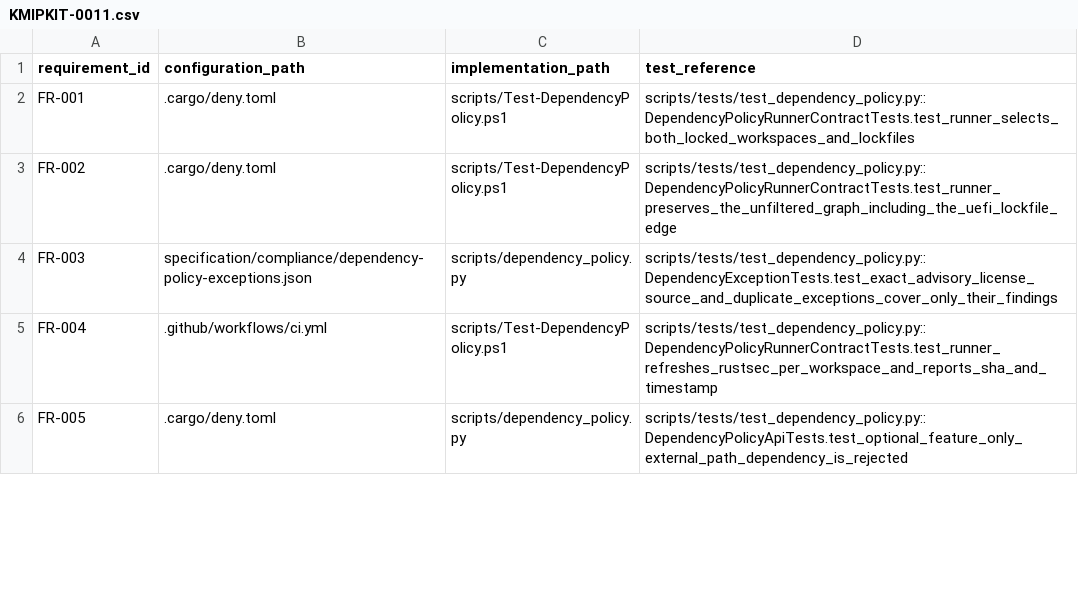
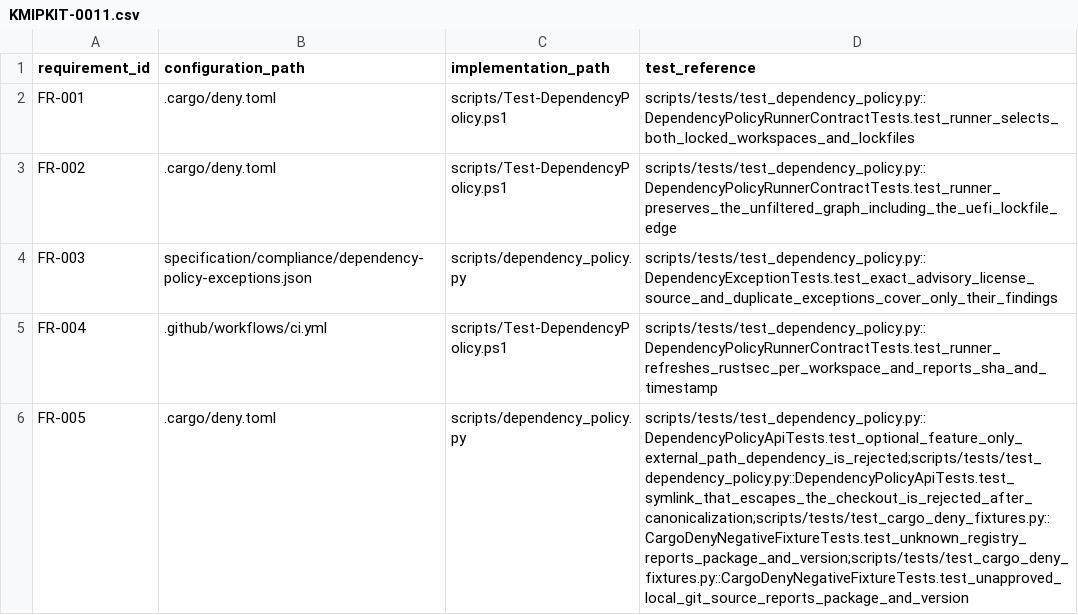
Before and after one commit to NeverWe1come/KMIPKit, a CSV file: specification/compliance/requirements/KMIPKIT-0011.csv, drawn as a sheet; only a part is shown; the diff covers the shown part only.

Commit message:
test(traceability): map policy scenarios to executable fixtures
Signed-off-by: NeverWe1come <vgarciaaguilar97@gmail.com>

```diff
--- a/specification/compliance/requirements/KMIPKIT-0011.csv
+++ b/specification/compliance/requirements/KMIPKIT-0011.csv
@@ -5,2 +5,2 @@ FR-003,specification/compliance/dependency-policy-exceptions.json,scripts/depend
 FR-004,.github/workflows/ci.yml,scripts/Test-DependencyPolicy.ps1,scripts/tests/test_dependency_policy.py::DependencyPolicyRunnerContractTests.test_runner_refreshes_rustsec_per_workspace_and_reports_sha_and_timestamp
-FR-005,.cargo/deny.toml,scripts/dependency_policy.py,scripts/tests/test_dependency_policy.py::DependencyPolicyApiTests.test_optional_feature_only_external_path_dependency_is_rejected
+FR-005,.cargo/deny.toml,scripts/dependency_policy.py,scripts/tests/test_dependency_policy.py::DependencyPolicyApiTests.test_optional_feature_only_external_path_dependency_is_rejected;scripts/tests/test_dependency_policy.py::DependencyPolicyApiTests.test_symlink_that_escapes_the_checkout_is_rejected_after_canonicalization;scripts/tests/test_cargo_deny_fixtures.py::CargoDenyNegativeFixtureTests.test_unknown_registry_reports_package_and_version;scripts/tests/test_cargo_deny_fixtures.py::CargoDenyNegativeFixtureTests.test_unapproved_local_git_source_reports_package_and_version
```
Also changed, not shown: 3 edited cells elsewhere in this file, 1 other file.
